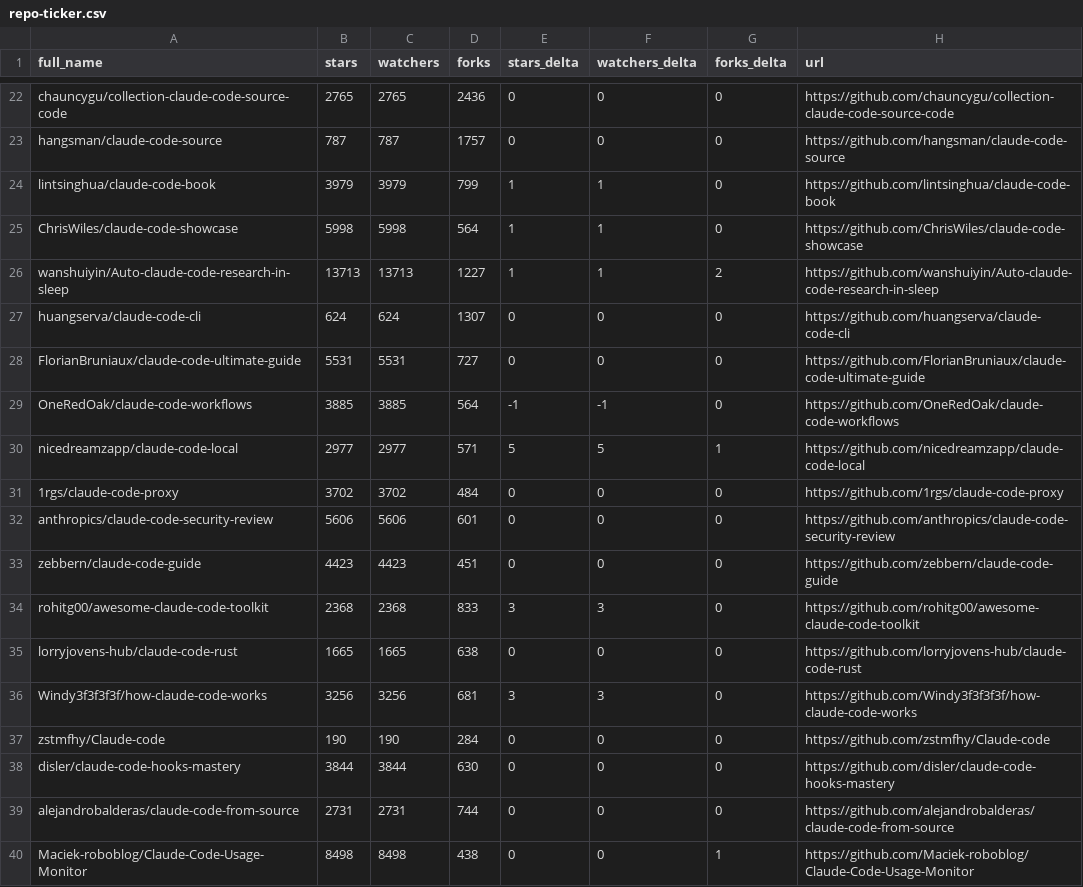
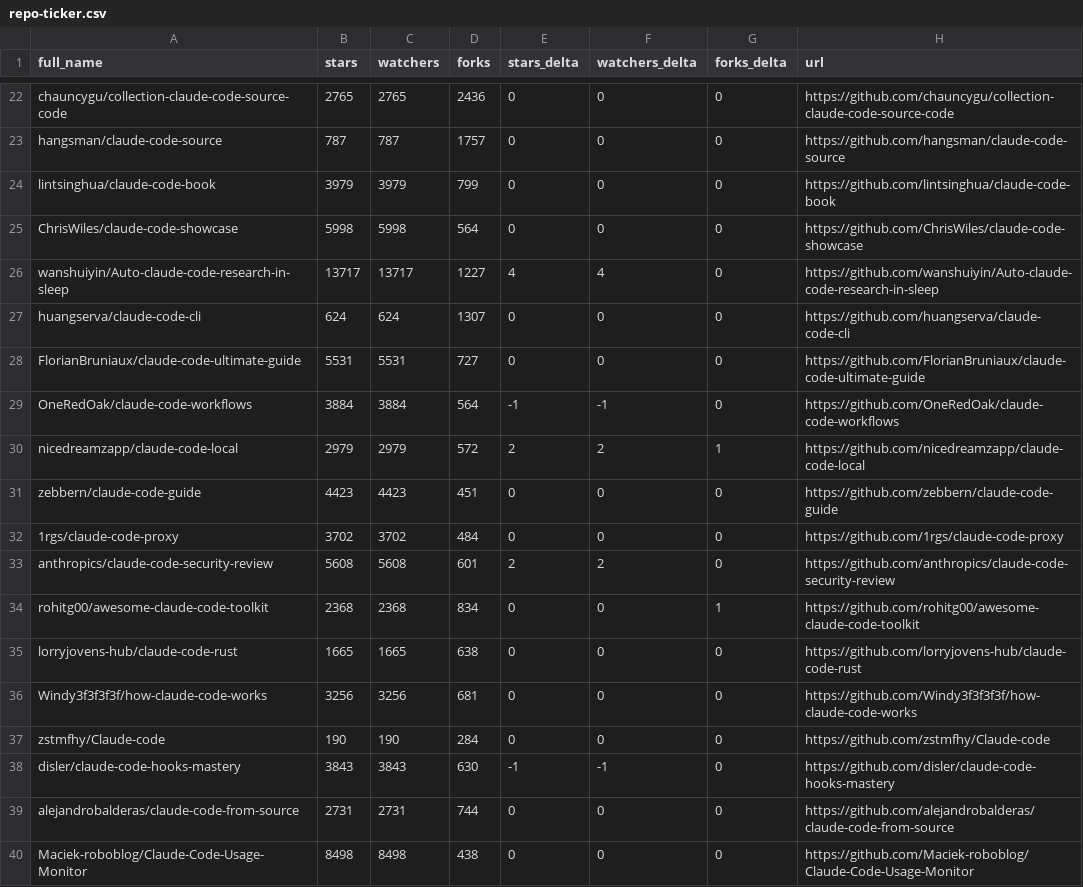
Before and after one commit to bryanwills/awesome-claude-code, a CSV file: data/repo-ticker.csv, drawn as a sheet; only a part is shown, gaps mark what is left out; the diff covers the shown part only.

```diff
--- a/data/repo-ticker.csv
+++ b/data/repo-ticker.csv
@@ -23,18 +23,18 @@ chauncygu/collection-claude-code-source-code,2765,2765,2436,0,0,0,https://github
 hangsman/claude-code-source,787,787,1757,0,0,0,https://github.com/hangsman/claude-code-source
-lintsinghua/claude-code-book,3979,3979,799,1,1,0,https://github.com/lintsinghua/claude-code-book
-ChrisWiles/claude-code-showcase,5998,5998,564,1,1,0,https://github.com/ChrisWiles/claude-code-showcase
-wanshuiyin/Auto-claude-code-research-in-sleep,13713,13713,1227,1,1,2,https://github.com/wanshuiyin/Auto-claude-code-research-in-sleep
+lintsinghua/claude-code-book,3979,3979,799,0,0,0,https://github.com/lintsinghua/claude-code-book
+ChrisWiles/claude-code-showcase,5998,5998,564,0,0,0,https://github.com/ChrisWiles/claude-code-showcase
+wanshuiyin/Auto-claude-code-research-in-sleep,13717,13717,1227,4,4,0,https://github.com/wanshuiyin/Auto-claude-code-research-in-sleep
 huangserva/claude-code-cli,624,624,1307,0,0,0,https://github.com/huangserva/claude-code-cli
 FlorianBruniaux/claude-code-ultimate-guide,5531,5531,727,0,0,0,https://github.com/FlorianBruniaux/claude-code-ultimate-guide
-OneRedOak/claude-code-workflows,3885,3885,564,-1,-1,0,https://github.com/OneRedOak/claude-code-workflows
-nicedreamzapp/claude-code-local,2977,2977,571,5,5,1,https://github.com/nicedreamzapp/claude-code-local
+OneRedOak/claude-code-workflows,3884,3884,564,-1,-1,0,https://github.com/OneRedOak/claude-code-workflows
+nicedreamzapp/claude-code-local,2979,2979,572,2,2,1,https://github.com/nicedreamzapp/claude-code-local
+zebbern/claude-code-guide,4423,4423,451,0,0,0,https://github.com/zebbern/claude-code-guide
 1rgs/claude-code-proxy,3702,3702,484,0,0,0,https://github.com/1rgs/claude-code-proxy
-anthropics/claude-code-security-review,5606,5606,601,0,0,0,https://github.com/anthropics/claude-code-security-review
-zebbern/claude-code-guide,4423,4423,451,0,0,0,https://github.com/zebbern/claude-code-guide
-rohitg00/awesome-claude-code-toolkit,2368,2368,833,3,3,0,https://github.com/rohitg00/awesome-claude-code-toolkit
+anthropics/claude-code-security-review,5608,5608,601,2,2,0,https://github.com/anthropics/claude-code-security-review
+rohitg00/awesome-claude-code-toolkit,2368,2368,834,0,0,1,https://github.com/rohitg00/awesome-claude-code-toolkit
 lorryjovens-hub/claude-code-rust,1665,1665,638,0,0,0,https://github.com/lorryjovens-hub/claude-code-rust
-Windy3f3f3f3f/how-claude-code-works,3256,3256,681,3,3,0,https://github.com/Windy3f3f3f3f/how-claude-code-works
+Windy3f3f3f3f/how-claude-code-works,3256,3256,681,0,0,0,https://github.com/Windy3f3f3f3f/how-claude-code-works
 zstmfhy/Claude-code,190,190,284,0,0,0,https://github.com/zstmfhy/Claude-code
-disler/claude-code-hooks-mastery,3844,3844,630,0,0,0,https://github.com/disler/claude-code-hooks-mastery
+disler/claude-code-hooks-mastery,3843,3843,630,-1,-1,0,https://github.com/disler/claude-code-hooks-mastery
 alejandrobalderas/claude-code-from-source,2731,2731,744,0,0,0,https://github.com/alejandrobalderas/claude-code-from-source
-Maciek-roboblog/Claude-Code-Usage-Monitor,8498,8498,438,0,0,1,https://github.com/Maciek-roboblog/Claude-Code-Usage-Monitor
+Maciek-roboblog/Claude-Code-Usage-Monitor,8498,8498,438,0,0,0,https://github.com/Maciek-roboblog/Claude-Code-Usage-Monitor
```
Also changed, not shown: 3 added rows, 3 removed rows and 113 edited cells elsewhere in this file, 2 other files.
